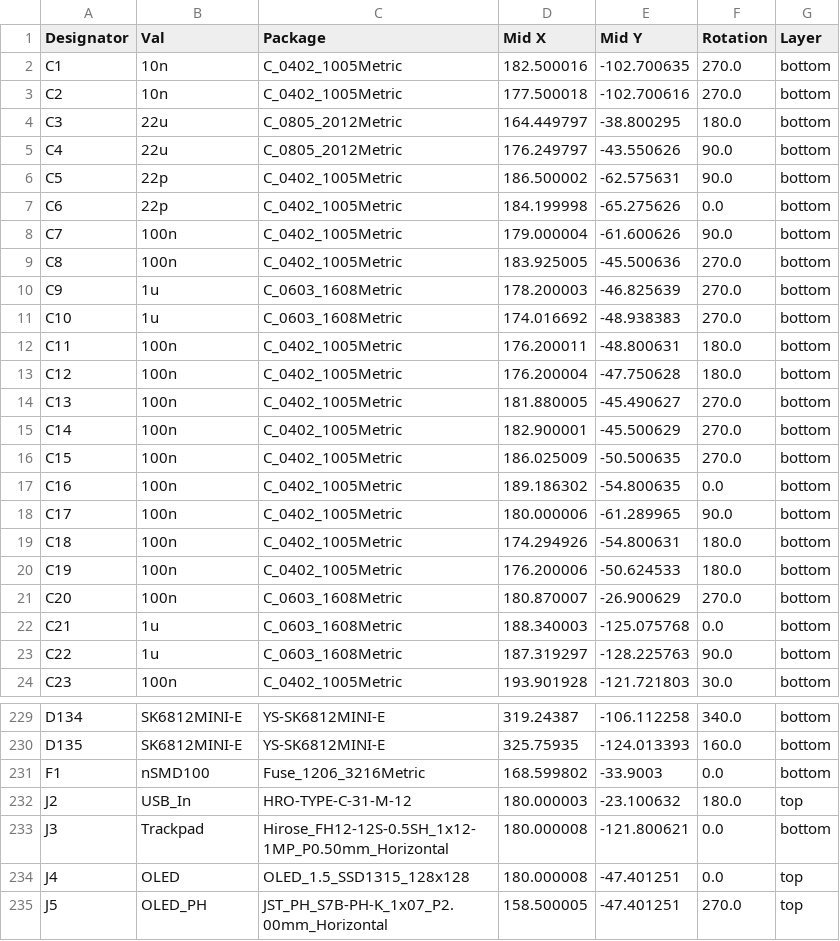
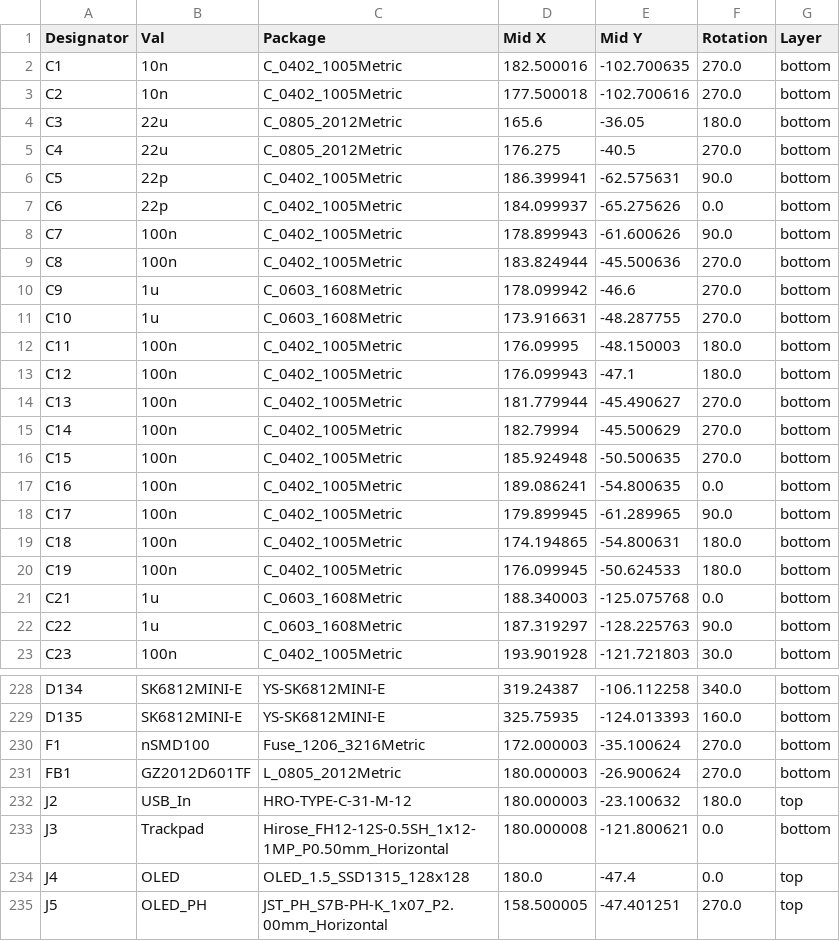
Before and after one commit to Ariamelon/Honeydew, a CSV file: PCB/jlcpcb/production_files/CPL-Honeydew.csv, drawn as a sheet; only a part is shown, gaps mark what is left out; the diff covers the shown part only.

```diff
--- a/PCB/jlcpcb/production_files/CPL-Honeydew.csv
+++ b/PCB/jlcpcb/production_files/CPL-Honeydew.csv
@@ -3,20 +3,19 @@ C1,10n,C_0402_1005Metric,182.500016,-102.700635,270.0,bottom
 C2,10n,C_0402_1005Metric,177.500018,-102.700616,270.0,bottom
-C3,22u,C_0805_2012Metric,164.449797,-38.800295,180.0,bottom
-C4,22u,C_0805_2012Metric,176.249797,-43.550626,90.0,bottom
-C5,22p,C_0402_1005Metric,186.500002,-62.575631,90.0,bottom
-C6,22p,C_0402_1005Metric,184.199998,-65.275626,0.0,bottom
-C7,100n,C_0402_1005Metric,179.000004,-61.600626,90.0,bottom
-C8,100n,C_0402_1005Metric,183.925005,-45.500636,270.0,bottom
-C9,1u,C_0603_1608Metric,178.200003,-46.825639,270.0,bottom
-C10,1u,C_0603_1608Metric,174.016692,-48.938383,270.0,bottom
-C11,100n,C_0402_1005Metric,176.200011,-48.800631,180.0,bottom
-C12,100n,C_0402_1005Metric,176.200004,-47.750628,180.0,bottom
-C13,100n,C_0402_1005Metric,181.880005,-45.490627,270.0,bottom
-C14,100n,C_0402_1005Metric,182.900001,-45.500629,270.0,bottom
-C15,100n,C_0402_1005Metric,186.025009,-50.500635,270.0,bottom
-C16,100n,C_0402_1005Metric,189.186302,-54.800635,0.0,bottom
-C17,100n,C_0402_1005Metric,180.000006,-61.289965,90.0,bottom
-C18,100n,C_0402_1005Metric,174.294926,-54.800631,180.0,bottom
-C19,100n,C_0402_1005Metric,176.200006,-50.624533,180.0,bottom
-C20,100n,C_0603_1608Metric,180.870007,-26.900629,270.0,bottom
+C3,22u,C_0805_2012Metric,165.6,-36.05,180.0,bottom
+C4,22u,C_0805_2012Metric,176.275,-40.5,270.0,bottom
+C5,22p,C_0402_1005Metric,186.399941,-62.575631,90.0,bottom
+C6,22p,C_0402_1005Metric,184.099937,-65.275626,0.0,bottom
+C7,100n,C_0402_1005Metric,178.899943,-61.600626,90.0,bottom
+C8,100n,C_0402_1005Metric,183.824944,-45.500636,270.0,bottom
+C9,1u,C_0603_1608Metric,178.099942,-46.6,270.0,bottom
+C10,1u,C_0603_1608Metric,173.916631,-48.287755,270.0,bottom
+C11,100n,C_0402_1005Metric,176.09995,-48.150003,180.0,bottom
+C12,100n,C_0402_1005Metric,176.099943,-47.1,180.0,bottom
+C13,100n,C_0402_1005Metric,181.779944,-45.490627,270.0,bottom
+C14,100n,C_0402_1005Metric,182.79994,-45.500629,270.0,bottom
+C15,100n,C_0402_1005Metric,185.924948,-50.500635,270.0,bottom
+C16,100n,C_0402_1005Metric,189.086241,-54.800635,0.0,bottom
+C17,100n,C_0402_1005Metric,179.899945,-61.289965,90.0,bottom
+C18,100n,C_0402_1005Metric,174.194865,-54.800631,180.0,bottom
+C19,100n,C_0402_1005Metric,176.099945,-50.624533,180.0,bottom
 C21,1u,C_0603_1608Metric,188.340003,-125.075768,0.0,bottom
@@ -230,6 +229,7 @@ D134,SK6812MINI-E,YS-SK6812MINI-E,319.24387,-106.112258,340.0,bottom
 D135,SK6812MINI-E,YS-SK6812MINI-E,325.75935,-124.013393,160.0,bottom
-F1,nSMD100,Fuse_1206_3216Metric,168.599802,-33.9003,0.0,bottom
+F1,nSMD100,Fuse_1206_3216Metric,172.000003,-35.100624,270.0,bottom
+FB1,GZ2012D601TF,L_0805_2012Metric,180.000003,-26.900624,270.0,bottom
 J2,USB_In,HRO-TYPE-C-31-M-12,180.000003,-23.100632,180.0,top
 J3,Trackpad,Hirose_FH12-12S-0.5SH_1x12-1MP_P0.50mm_Horizontal,180.000008,-121.800621,0.0,bottom
-J4,OLED,OLED_1.5_SSD1315_128x128,180.000008,-47.401251,0.0,top
+J4,OLED,OLED_1.5_SSD1315_128x128,180.0,-47.4,0.0,top
 J5,OLED_PH,JST_PH_S7B-PH-K_1x07_P2.00mm_Horizontal,158.500005,-47.401251,270.0,top
```
Also changed, not shown: 1 removed row and 28 edited cells elsewhere in this file, PCB/jlcpcb/production_files/BOM-Honeydew.csv, 23 other files.
